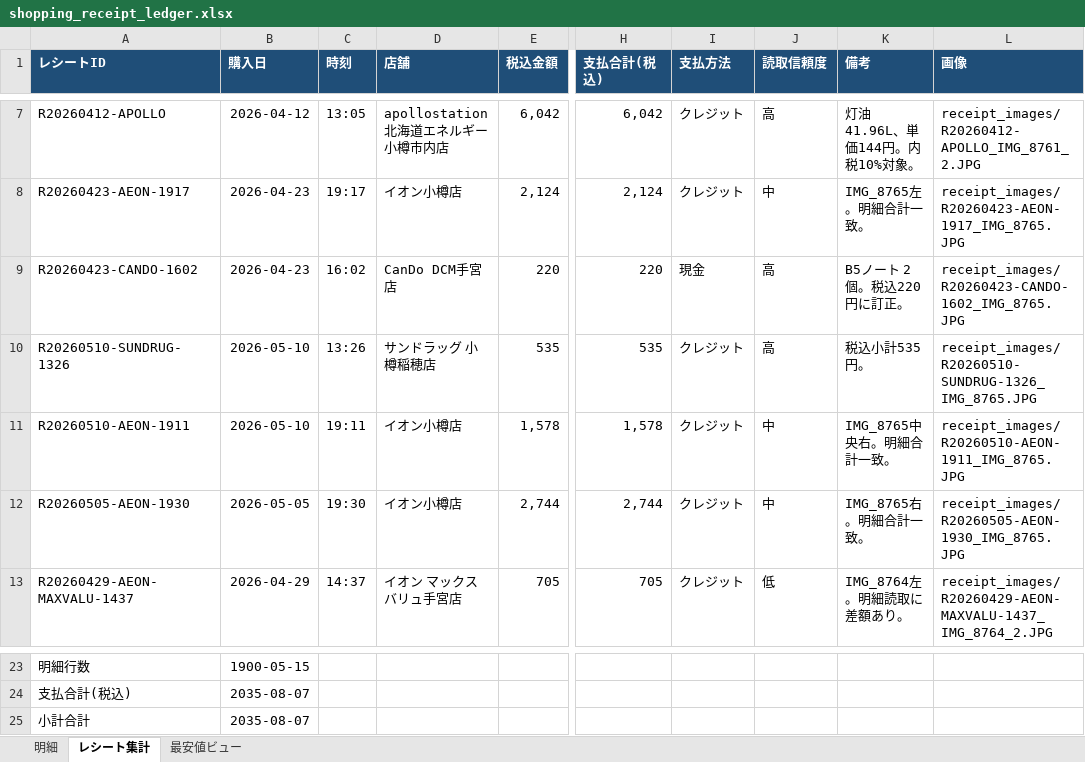
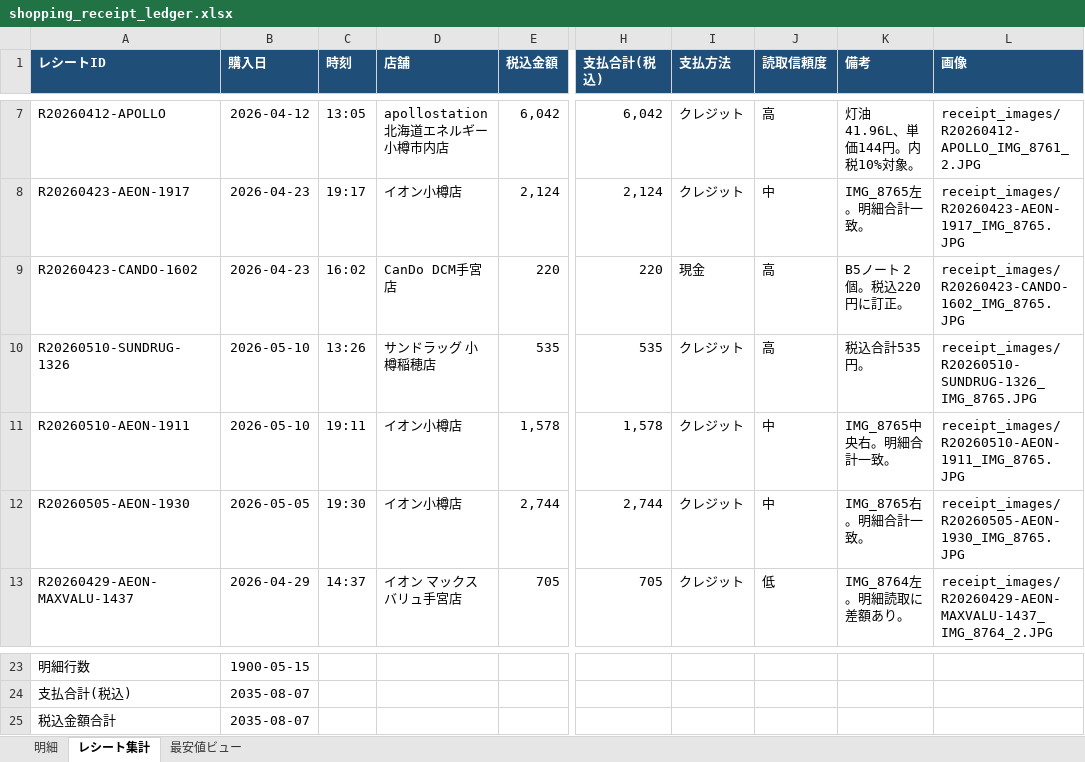
Before and after one commit to mboxxobm/shopreceipt, an Excel workbook: shopping_receipt_ledger.xlsx, sheet レシート集計, drawn as a sheet; only a part is shown, gaps mark what is left out; values as stored, in another font and other column widths than the file's, no borders; the diff names each change by its address in the sheet, - before the commit and + after, or states it on an @@ line.

```diff
--- a/shopping_receipt_ledger.xlsx (sheet レシート集計)
+++ b/shopping_receipt_ledger.xlsx (sheet レシート集計)
-K10 (備考): 税込小計535円。
+K10 (備考): 税込合計535円。
-A25 (レシートID): 小計合計
+A25 (レシートID): 税込金額合計
```
Also changed, not shown: 2 other files.
